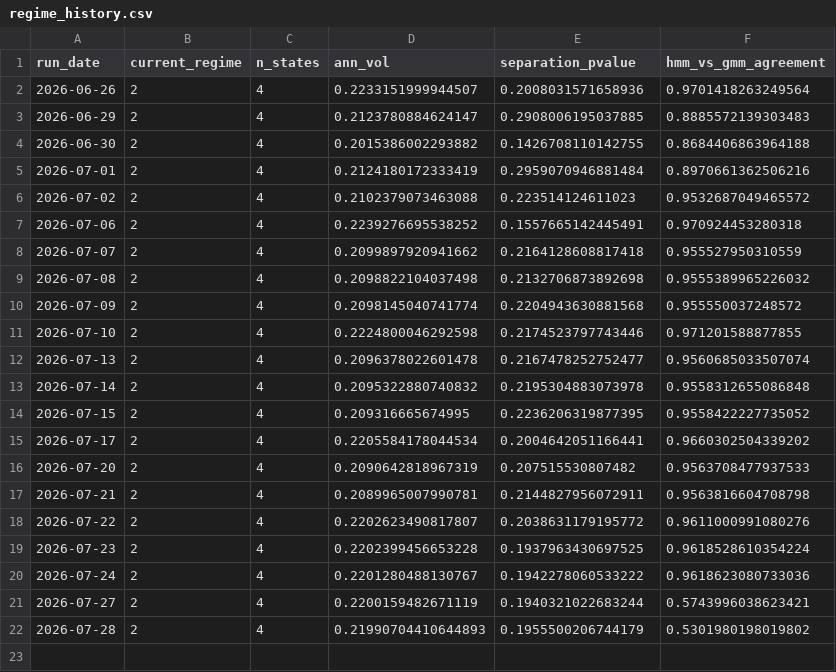
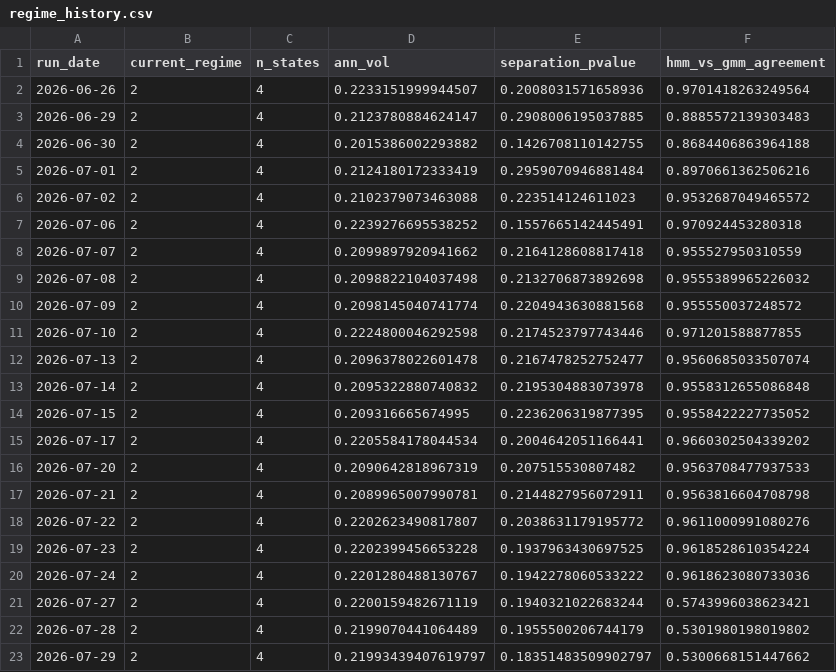
Before and after one commit to reynawu541/regime-detection-agent, a CSV file: reports/regime_history.csv, drawn as a sheet.

```diff
--- a/reports/regime_history.csv
+++ b/reports/regime_history.csv
@@ -21,2 +21,3 @@ run_date,current_regime,n_states,ann_vol,separation_pvalue,hmm_vs_gmm_agreement
 2026-07-27,2,4,0.2200159482671119,0.1940321022683244,0.5743996038623421
-2026-07-28,2,4,0.21990704410644893,0.1955500206744179,0.5301980198019802
+2026-07-28,2,4,0.2199070441064489,0.1955500206744179,0.5301980198019802
+2026-07-29,2,4,0.21993439407619797,0.18351483509902797,0.5300668151447662
```
Also changed, not shown: 8 other files.
